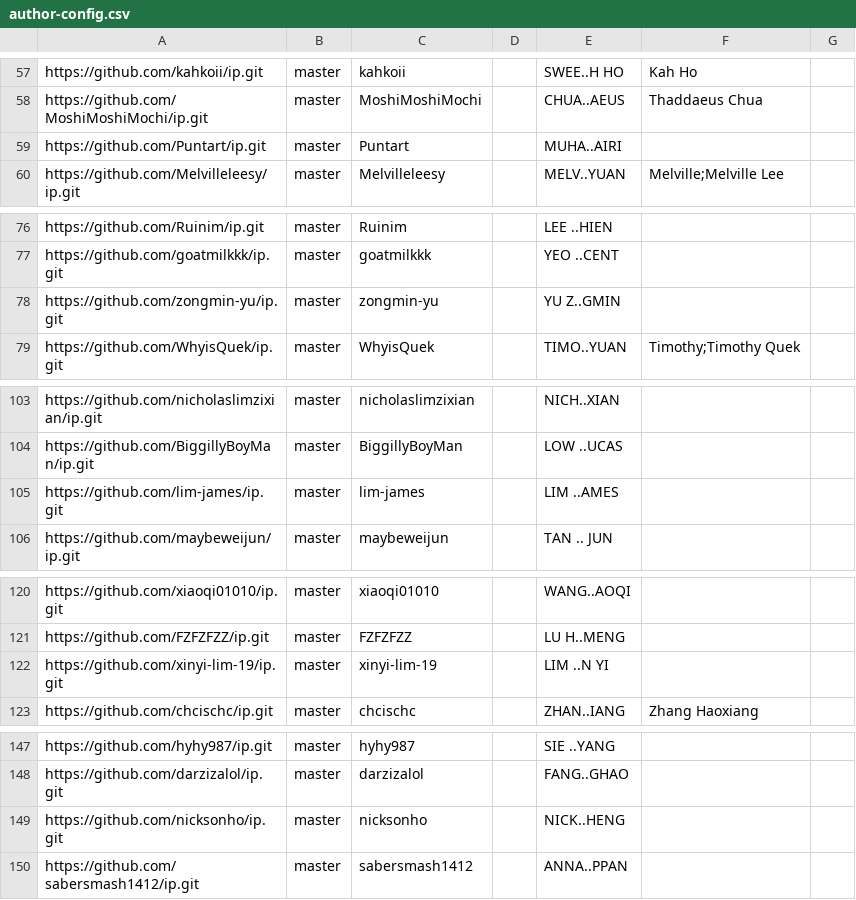
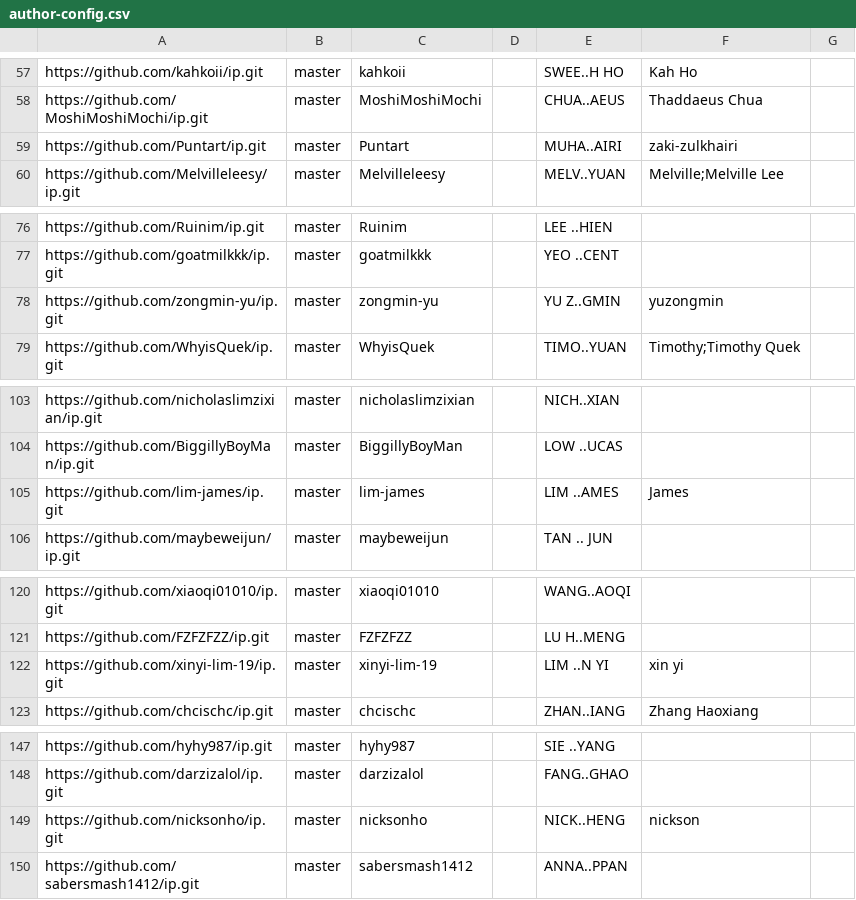
Before and after one commit to nus-cs2103-AY2526S1/ip-dashboard, a CSV file: config/author-config.csv, drawn as a sheet; only a part is shown, gaps mark what is left out; the diff covers the shown part only.

```diff
--- a/config/author-config.csv
+++ b/config/author-config.csv
@@ -58,3 +58,3 @@ https://github.com/kahkoii/ip.git,master,kahkoii,,SWEE..H HO,Kah Ho,
 https://github.com/MoshiMoshiMochi/ip.git,master,MoshiMoshiMochi,,CHUA..AEUS,Thaddaeus Chua,
-https://github.com/Puntart/ip.git,master,Puntart,,MUHA..AIRI,,
+https://github.com/Puntart/ip.git,master,Puntart,,MUHA..AIRI,zaki-zulkhairi,
 https://github.com/Melvilleleesy/ip.git,master,Melvilleleesy,,MELV..YUAN,Melville;Melville Lee,
@@ -77,3 +77,3 @@ https://github.com/Ruinim/ip.git,master,Ruinim,,LEE ..HIEN,,
 https://github.com/goatmilkkk/ip.git,master,goatmilkkk,,YEO ..CENT,,
-https://github.com/zongmin-yu/ip.git,master,zongmin-yu,,YU Z..GMIN,,
+https://github.com/zongmin-yu/ip.git,master,zongmin-yu,,YU Z..GMIN,yuzongmin,
 https://github.com/WhyisQuek/ip.git,master,WhyisQuek,,TIMO..YUAN,Timothy;Timothy Quek,
@@ -104,3 +104,3 @@ https://github.com/nicholaslimzixian/ip.git,master,nicholaslimzixian,,NICH..XIAN
 https://github.com/BiggillyBoyMan/ip.git,master,BiggillyBoyMan,,LOW ..UCAS,,
-https://github.com/lim-james/ip.git,master,lim-james,,LIM ..AMES,,
+https://github.com/lim-james/ip.git,master,lim-james,,LIM ..AMES,James,
 https://github.com/maybeweijun/ip.git,master,maybeweijun,,TAN .. JUN,,
@@ -121,3 +121,3 @@ https://github.com/xiaoqi01010/ip.git,master,xiaoqi01010,,WANG..AOQI,,
 https://github.com/FZFZFZZ/ip.git,master,FZFZFZZ,,LU H..MENG,,
-https://github.com/xinyi-lim-19/ip.git,master,xinyi-lim-19,,LIM ..N YI,,
+https://github.com/xinyi-lim-19/ip.git,master,xinyi-lim-19,,LIM ..N YI,xin yi,
 https://github.com/chcischc/ip.git,master,chcischc,,ZHAN..IANG,Zhang Haoxiang,
@@ -148,3 +148,3 @@ https://github.com/hyhy987/ip.git,master,hyhy987,,SIE ..YANG,,
 https://github.com/darzizalol/ip.git,master,darzizalol,,FANG..GHAO,,
-https://github.com/nicksonho/ip.git,master,nicksonho,,NICK..HENG,,
+https://github.com/nicksonho/ip.git,master,nicksonho,,NICK..HENG,nickson,
 https://github.com/sabersmash1412/ip.git,master,sabersmash1412,,ANNA..PPAN,,
```
Also changed, not shown: 24 edited cells elsewhere in this file.
